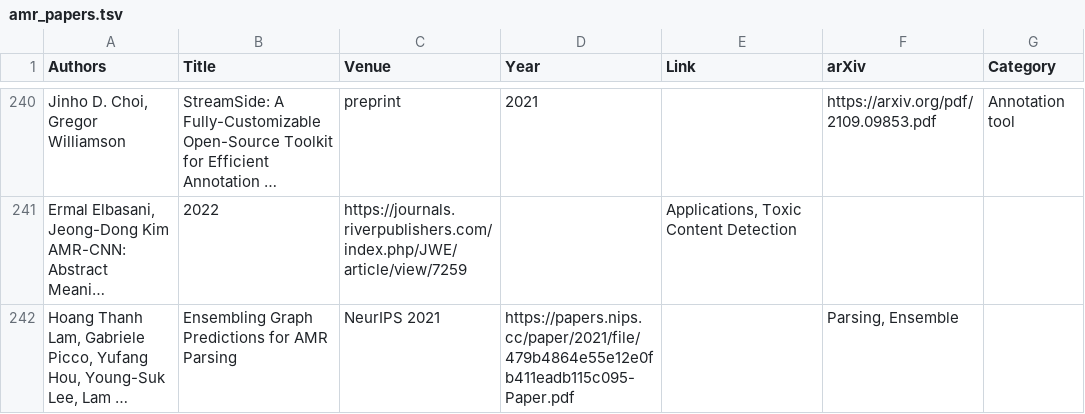
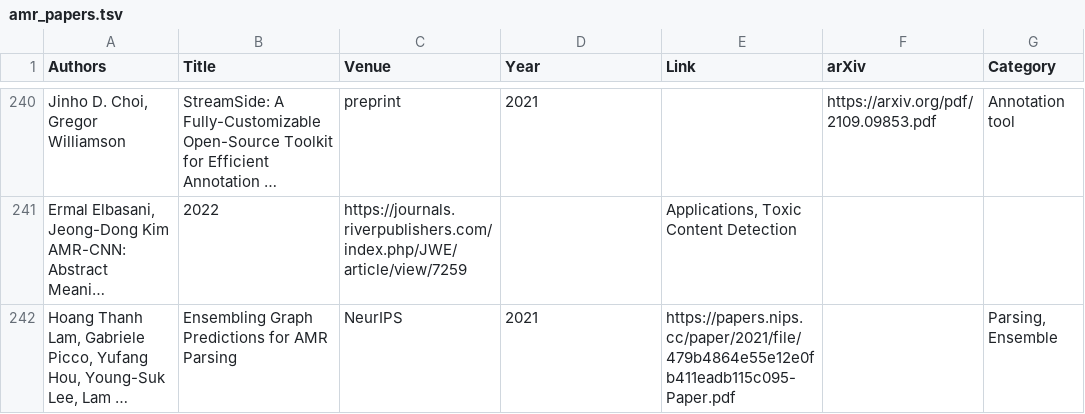
Before and after one commit to nert-nlp/AMR-Bibliography, a TSV file: data/amr_papers.tsv, drawn as a sheet; only a part is shown, gaps mark what is left out; long unchanged cells end in …; the diff names each change by its address in the sheet, - before the commit and + after, or states it on an @@ line.

Commit message:
Update amr_papers.tsv

```diff
--- a/data/amr_papers.tsv
+++ b/data/amr_papers.tsv
-C242 (Venue): NeurIPS 2021
+C242 (Venue): NeurIPS
-D242 (Year): https://papers.nips.cc/paper/2021/file/479b4864e55e12e0fb411eadb115c095-Paper.pdf
+D242 (Year): 2021
-E242 (Link): (empty)
+E242 (Link): https://papers.nips.cc/paper/2021/file/479b4864e55e12e0fb411eadb115c095-Paper.pdf
-F242 (arXiv): Parsing, Ensemble
+F242 (arXiv): (empty)
-G242 (Category): (empty)
+G242 (Category): Parsing, Ensemble
```
